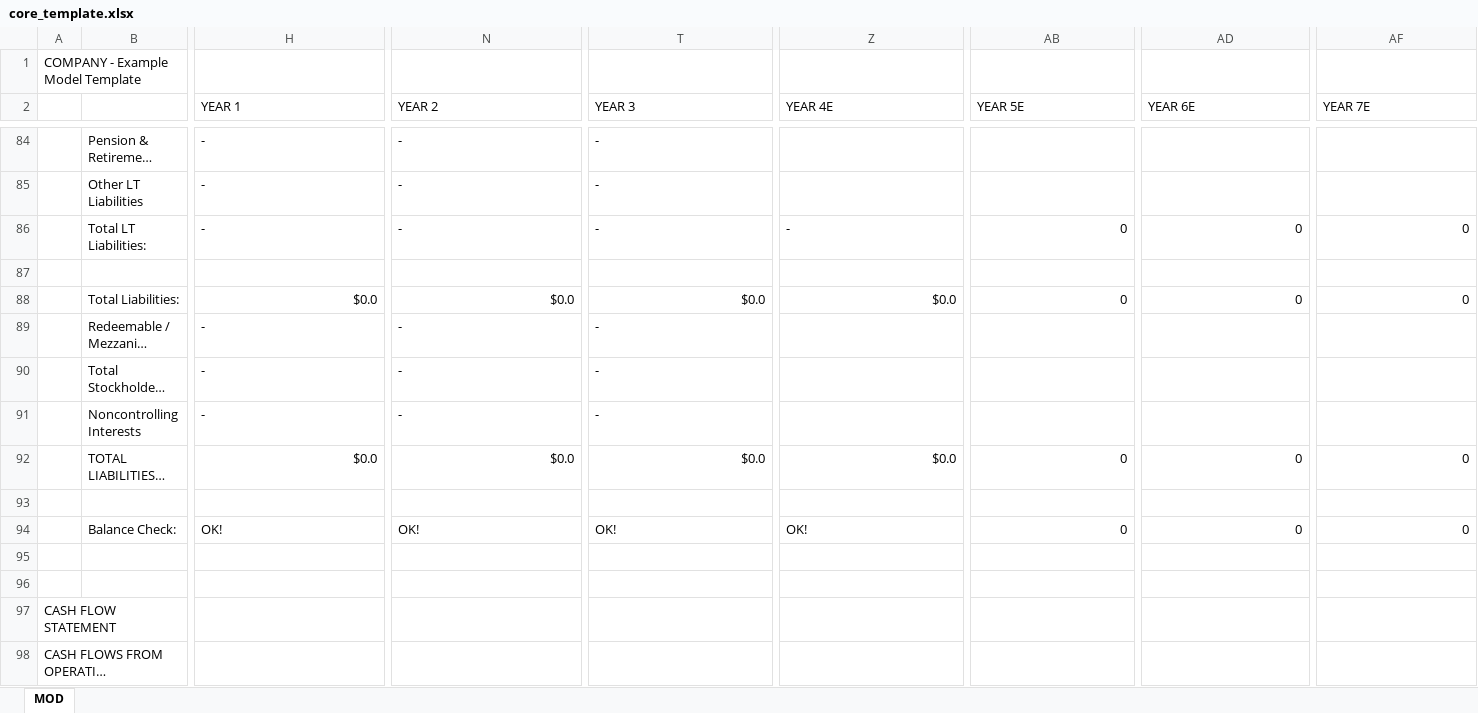
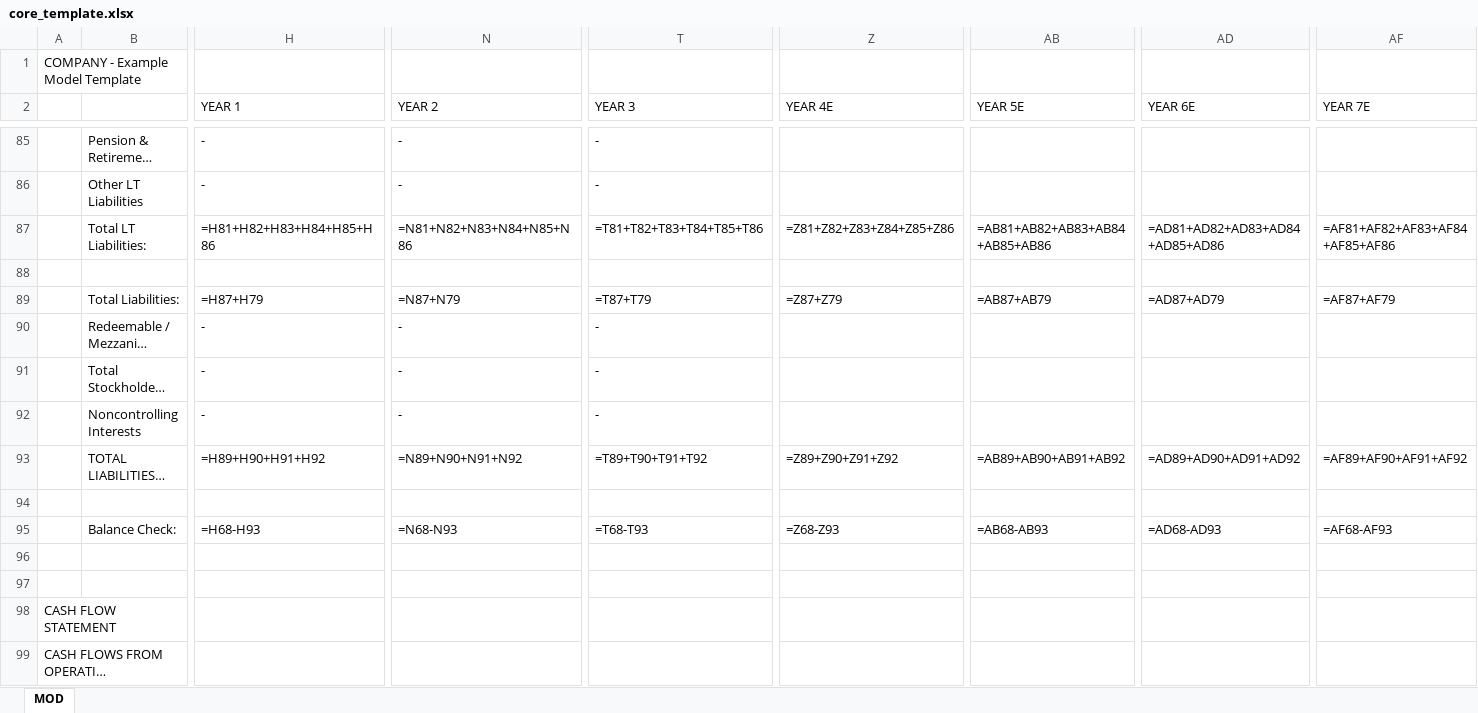
Before and after one commit to kghoff/buyside-analyst-skills, an Excel workbook: skills/model-historicals/assets/core_template.xlsx, sheet MOD, drawn as a sheet; only a part is shown, gaps mark what is left out; long unchanged cells end in …; values as stored, in another font and other column widths than the file's, no cell formats; formulas without a stored value are shown as written; addresses are those after the commit; the diff covers the shown part only; the diff names each change by its address in the sheet, - before the commit and + after, or states it on an @@ line.

```diff
--- a/skills/model-historicals/assets/core_template.xlsx (sheet MOD)
+++ b/skills/model-historicals/assets/core_template.xlsx (sheet MOD)
-H87 (YEAR 1): -
+H87 (YEAR 1): =H81+H82+H83+H84+H85+H86
-N87 (YEAR 2): -
+N87 (YEAR 2): =N81+N82+N83+N84+N85+N86
-T87 (YEAR 3): -
+T87 (YEAR 3): =T81+T82+T83+T84+T85+T86
-Z87 (YEAR 4E): -
+Z87 (YEAR 4E): =Z81+Z82+Z83+Z84+Z85+Z86
-AB87 (YEAR 5E): 0
+AB87 (YEAR 5E): =AB81+AB82+AB83+AB84+AB85+AB86
-AD87 (YEAR 6E): 0
+AD87 (YEAR 6E): =AD81+AD82+AD83+AD84+AD85+AD86
-AF87 (YEAR 7E): 0
+AF87 (YEAR 7E): =AF81+AF82+AF83+AF84+AF85+AF86
-H89 (YEAR 1): $0.0
+H89 (YEAR 1): =H87+H79
-N89 (YEAR 2): $0.0
+N89 (YEAR 2): =N87+N79
-T89 (YEAR 3): $0.0
+T89 (YEAR 3): =T87+T79
-Z89 (YEAR 4E): $0.0
+Z89 (YEAR 4E): =Z87+Z79
-AB89 (YEAR 5E): 0
+AB89 (YEAR 5E): =AB87+AB79
-AD89 (YEAR 6E): 0
+AD89 (YEAR 6E): =AD87+AD79
-AF89 (YEAR 7E): 0
+AF89 (YEAR 7E): =AF87+AF79
-H93 (YEAR 1): $0.0
+H93 (YEAR 1): =H89+H90+H91+H92
-N93 (YEAR 2): $0.0
+N93 (YEAR 2): =N89+N90+N91+N92
-T93 (YEAR 3): $0.0
+T93 (YEAR 3): =T89+T90+T91+T92
-Z93 (YEAR 4E): $0.0
+Z93 (YEAR 4E): =Z89+Z90+Z91+Z92
-AB93 (YEAR 5E): 0
+AB93 (YEAR 5E): =AB89+AB90+AB91+AB92
-AD93 (YEAR 6E): 0
+AD93 (YEAR 6E): =AD89+AD90+AD91+AD92
-AF93 (YEAR 7E): 0
+AF93 (YEAR 7E): =AF89+AF90+AF91+AF92
-H95 (YEAR 1): OK!
+H95 (YEAR 1): =H68-H93
-N95 (YEAR 2): OK!
+N95 (YEAR 2): =N68-N93
-T95 (YEAR 3): OK!
+T95 (YEAR 3): =T68-T93
-Z95 (YEAR 4E): OK!
+Z95 (YEAR 4E): =Z68-Z93
-AB95 (YEAR 5E): 0
+AB95 (YEAR 5E): =AB68-AB93
-AD95 (YEAR 6E): 0
+AD95 (YEAR 6E): =AD68-AD93
-AF95 (YEAR 7E): 0
+AF95 (YEAR 7E): =AF68-AF93
```
Also changed, not shown: 1 added row and 204 edited cells elsewhere in this sheet, cell formats, hidden cells, 6 other files.
